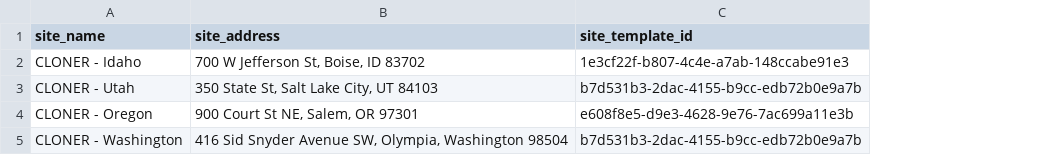
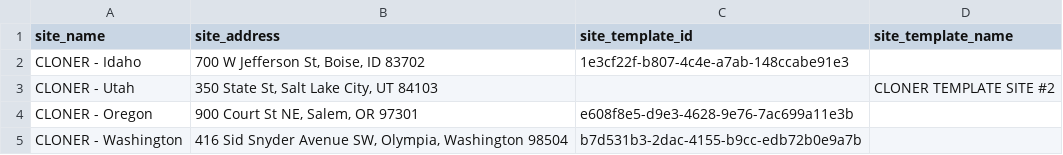
Before and after one commit to Mist-Automation-Programmability/mist_runner_collection, a CSV file: Examples/example_sites_clone.csv, drawn as a sheet; the diff names each change by its address in the sheet, - before the commit and + after, or states it on an @@ line.

Commit message:
Created cloner tasks for Mist Runner Collection and incremented to v0.2.4

```diff
--- a/Examples/example_sites_clone.csv
+++ b/Examples/example_sites_clone.csv
+column D (site_template_name), row 3: CLONER TEMPLATE SITE #2
-C3 (site_template_id): b7d531b3-2dac-4155-b9cc-edb72b0e9a7b
+C3 (site_template_id): (empty)
```
Also changed, not shown: 1 other file.
